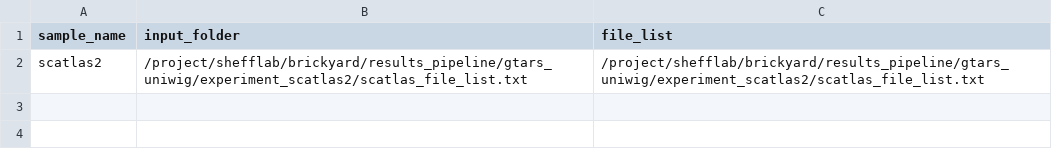
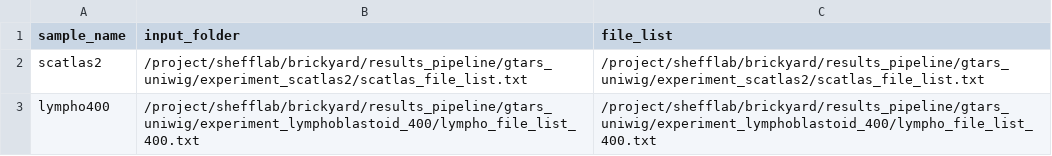
Before and after one commit to donaldcampbelljr/uniwig_paper_scripts, a CSV file: metadata/sample_list.csv, drawn as a sheet; the diff names each change by its address in the sheet, - before the commit and + after, or states it on an @@ line.

```diff
--- a/metadata/sample_list.csv
+++ b/metadata/sample_list.csv
+row 3: lympho400 | /project/shefflab/brickyard/results_pipeline/gtars_uniwig/experiment_lymphoblastoid_400/lympho_file_list_400.txt | /project/shefflab/brickyard/results_pipeline/gtars_uniwig/experiment_lymphoblastoid_400/lympho_file_list_400.txt
```
Also changed, not shown: metadata/sample_list_parallel.csv.
